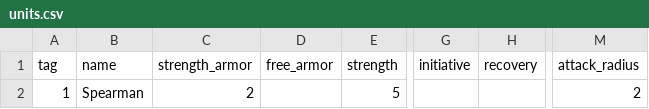
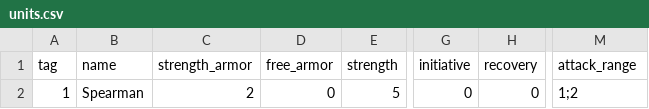
Before and after one commit to bradythehuman/TurnBasedTacticsGame, a CSV file: units.csv, drawn as a sheet; only a part is shown, gaps mark what is left out; the diff names each change by its address in the sheet, - before the commit and + after, or states it on an @@ line.

Commit message:
added specs for unit highlighted by cursor

```diff
--- a/units.csv
+++ b/units.csv
-M1: attack_radius
+M1: attack_range
-D2 (free_armor): (empty)
+D2 (free_armor): 0
-G2 (initiative): (empty)
+G2 (initiative): 0
-H2 (recovery): (empty)
+H2 (recovery): 0
-M2 (attack_range): 2
+M2 (attack_range): 1;2
```
Also changed, not shown: 3 other files.
